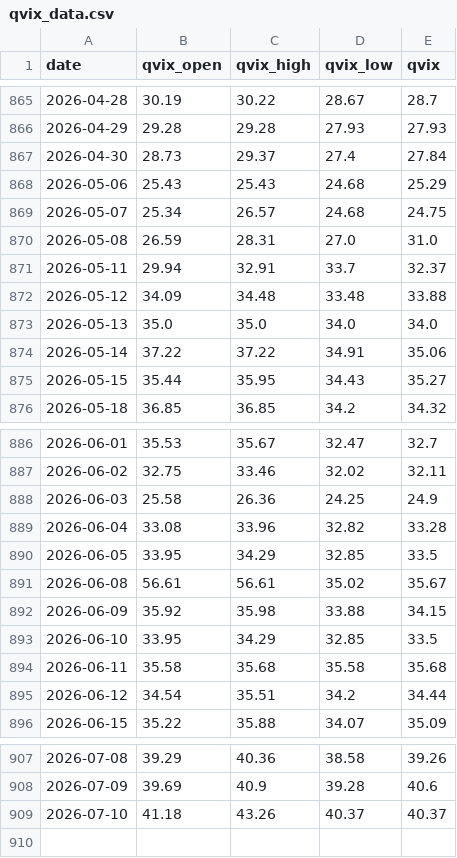
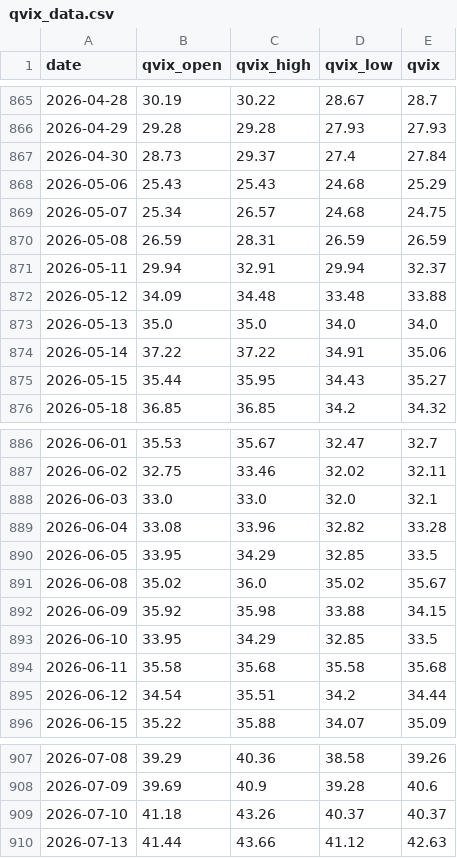
Before and after one commit to whao79-sudo/cyb-mdh-analysis, a CSV file: data/qvix_data.csv, drawn as a sheet; only a part is shown, gaps mark what is left out.

```diff
--- a/data/qvix_data.csv
+++ b/data/qvix_data.csv
@@ -869,4 +869,4 @@ date,qvix_open,qvix_high,qvix_low,qvix
 2026-05-07,25.34,26.57,24.68,24.75
-2026-05-08,26.59,28.31,27.0,31.0
-2026-05-11,29.94,32.91,33.7,32.37
+2026-05-08,26.59,28.31,26.59,26.59
+2026-05-11,29.94,32.91,29.94,32.37
 2026-05-12,34.09,34.48,33.48,33.88
@@ -887,6 +887,6 @@ date,qvix_open,qvix_high,qvix_low,qvix
 2026-06-02,32.75,33.46,32.02,32.11
-2026-06-03,25.58,26.36,24.25,24.9
+2026-06-03,33.0,33.0,32.0,32.1
 2026-06-04,33.08,33.96,32.82,33.28
 2026-06-05,33.95,34.29,32.85,33.5
-2026-06-08,56.61,56.61,35.02,35.67
+2026-06-08,35.02,36.0,35.02,35.67
 2026-06-09,35.92,35.98,33.88,34.15
@@ -909 +909,2 @@ date,qvix_open,qvix_high,qvix_low,qvix
 2026-07-10,41.18,43.26,40.37,40.37
+2026-07-13,41.44,43.66,41.12,42.63
```
Also changed, not shown: data/option_pcr.csv, 31 other files.
